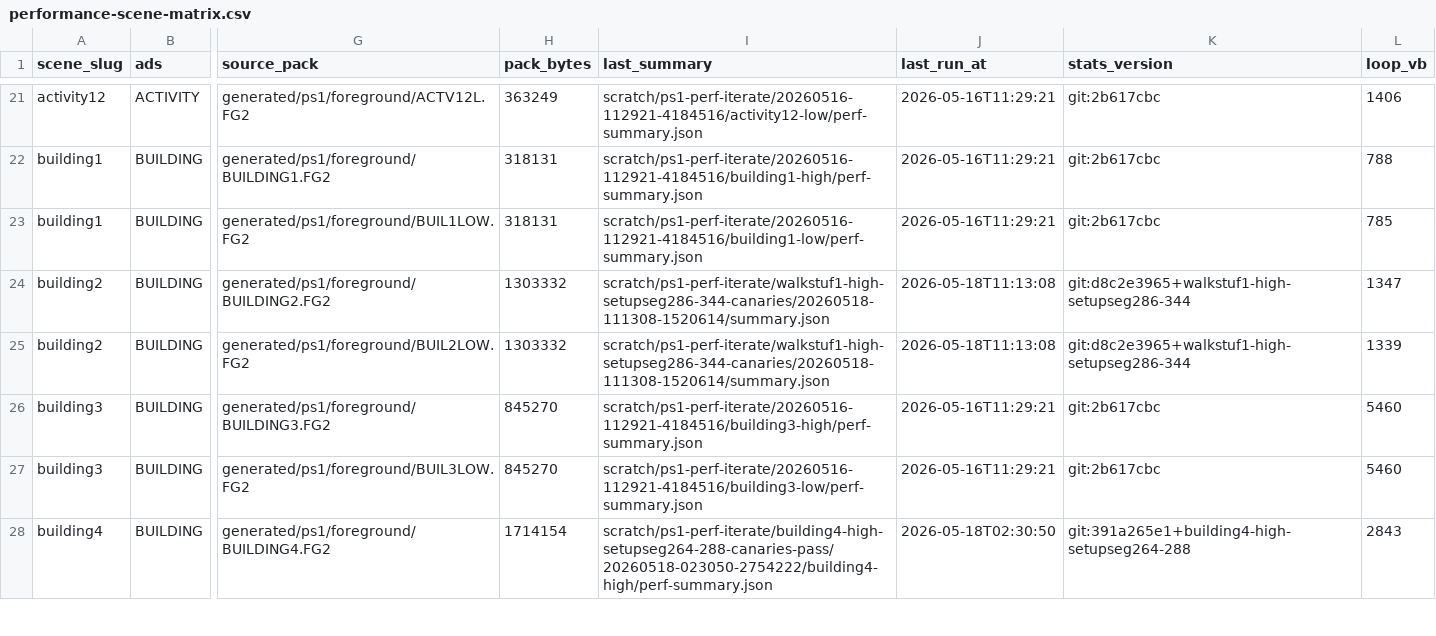
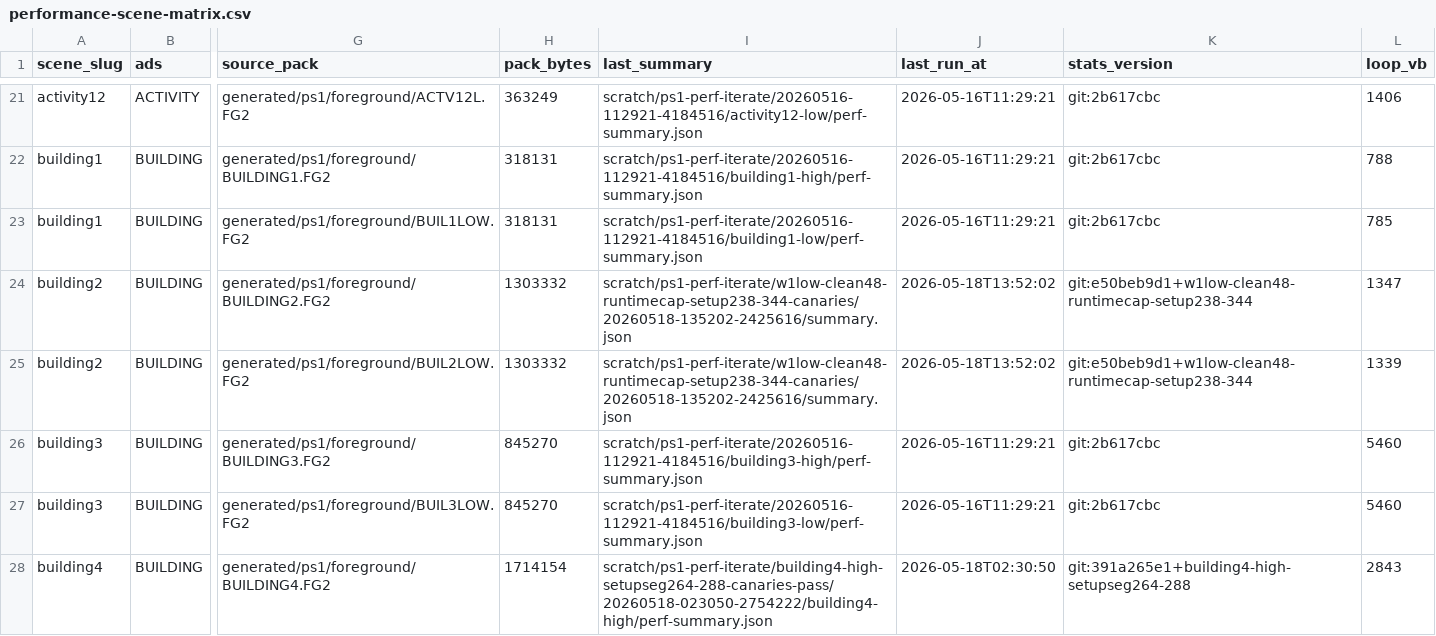
Before and after one commit to huntergdavis/johnny-castaway-ps1, a CSV file: docs/ps1/performance-scene-matrix.csv, drawn as a sheet; only a part is shown, gaps mark what is left out; the diff covers the shown part only; the diff names each change by its address in the sheet, - before the commit and + after, or states it on an @@ line.

```diff
--- a/docs/ps1/performance-scene-matrix.csv
+++ b/docs/ps1/performance-scene-matrix.csv
-I24:I25 (last_summary): scratch/ps1-perf-iterate/walkstuf1-high-setupseg286-344-canaries/20260518-111308-1520614/summary.json
+I24:I25 (last_summary): scratch/ps1-perf-iterate/w1low-clean48-runtimecap-setup238-344-canaries/20260518-135202-2425616/summary.json
-J24:J25 (last_run_at): 2026-05-18T11:13:08
+J24:J25 (last_run_at): 2026-05-18T13:52:02
-K24:K25 (stats_version): git:d8c2e3965+walkstuf1-high-setupseg286-344
+K24:K25 (stats_version): git:e50beb9d1+w1low-clean48-runtimecap-setup238-344
```
Also changed, not shown: 23 edited cells elsewhere in this file, docs/ps1/performance-read-candidate-matrix.csv, 26 other files.
